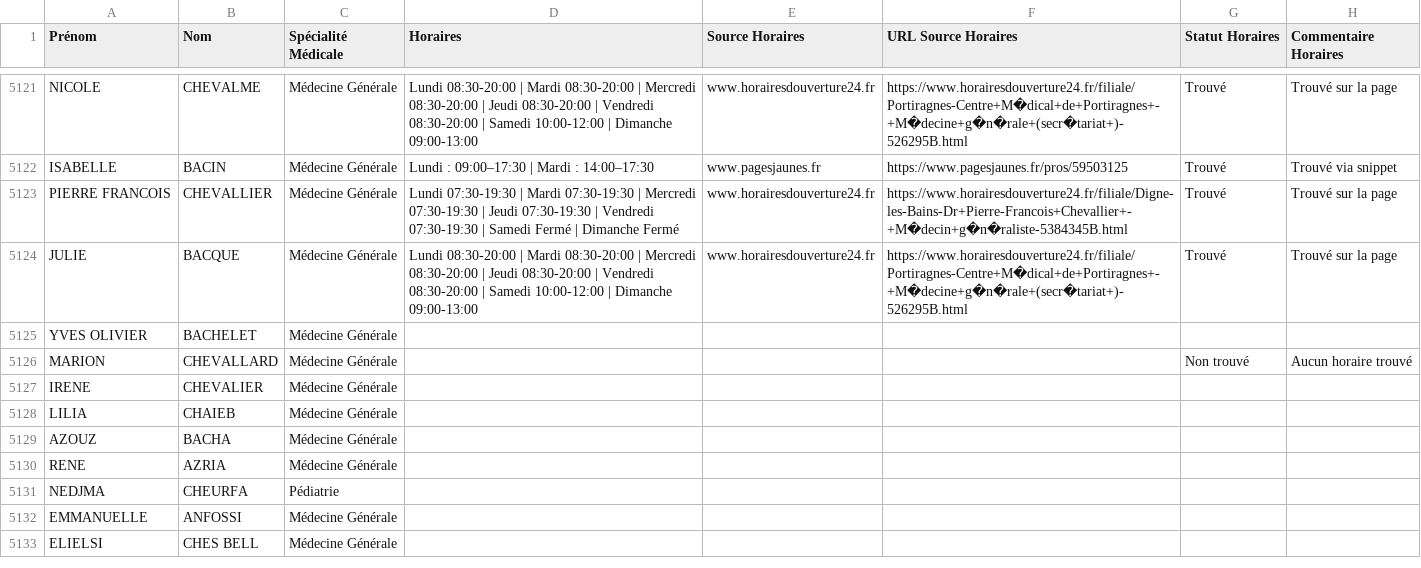
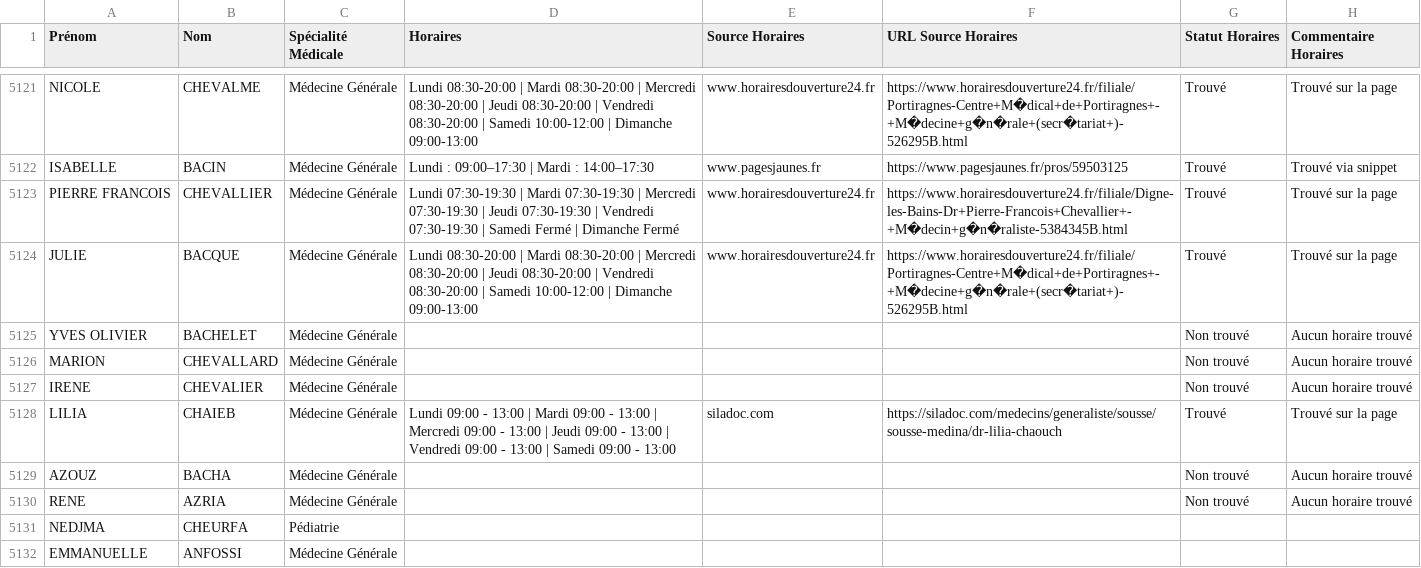
Before and after one commit to tsimokaza01-source/URL-9, a CSV file: medecins_horaires_enrichi.csv, drawn as a sheet; only a part is shown, gaps mark what is left out; the shorter side is filled out with more unchanged rows.

```diff
--- a/medecins_horaires_enrichi.csv
+++ b/medecins_horaires_enrichi.csv
@@ -5124,8 +5124,8 @@ PIERRE FRANCOIS;CHEVALLIER;Médecine Générale;Lundi 07:30-19:30 | Mardi 07:30-
 JULIE;BACQUE;Médecine Générale;Lundi 08:30-20:00 | Mardi 08:30-20:00 | Mercredi 08:30-20:00 | Jeudi 08:30-20:00 | Vendredi 08:30-20:00 | Samedi 10:00-12:00 | Dimanche 09:00-13:00;www.horairesdouverture24.fr;https://www.horairesdouverture24.fr/filiale/Portiragnes-Centre+M�dical+de+Portiragnes+-+M�decine+g�n�rale+(secr�tariat+)-526295B.html;Trouvé;Trouvé sur la page
-YVES OLIVIER;BACHELET;Médecine Générale;;;;;
+YVES OLIVIER;BACHELET;Médecine Générale;;;;Non trouvé;Aucun horaire trouvé
 MARION;CHEVALLARD;Médecine Générale;;;;Non trouvé;Aucun horaire trouvé
-IRENE;CHEVALIER;Médecine Générale;;;;;
-LILIA;CHAIEB;Médecine Générale;;;;;
-AZOUZ;BACHA;Médecine Générale;;;;;
-RENE;AZRIA;Médecine Générale;;;;;
+IRENE;CHEVALIER;Médecine Générale;;;;Non trouvé;Aucun horaire trouvé
+LILIA;CHAIEB;Médecine Générale;Lundi 09:00 - 13:00 | Mardi 09:00 - 13:00 | Mercredi 09:00 - 13:00 | Jeudi 09:00 - 13:00 | Vendredi 09:00 - 13:00 | Samedi 09:00 - 13:00;siladoc.com;https://siladoc.com/medecins/generaliste/sousse/sousse-medina/dr-lilia-chaouch;Trouvé;Trouvé sur la page
+AZOUZ;BACHA;Médecine Générale;;;;Non trouvé;Aucun horaire trouvé
+RENE;AZRIA;Médecine Générale;;;;Non trouvé;Aucun horaire trouvé
 NEDJMA;CHEURFA;Pédiatrie;;;;;
```
